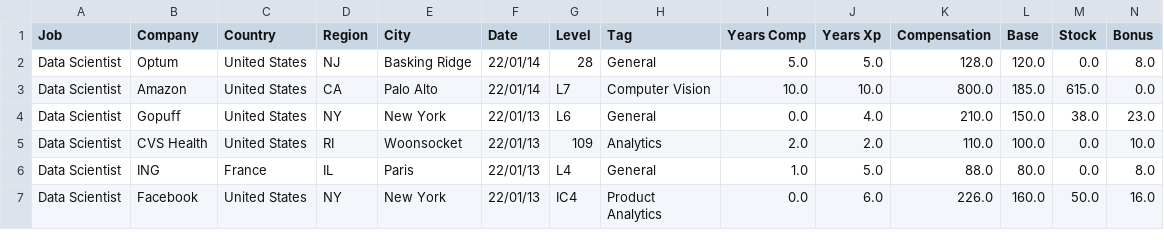
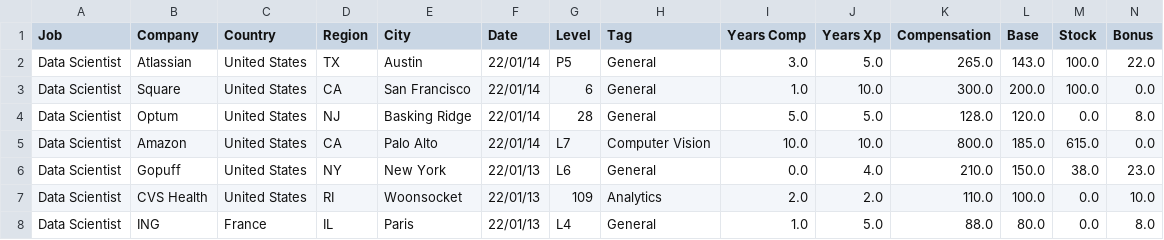
Before and after one commit to afruoy/scraper-levels.fyi, a CSV file: db/Data Scientist.csv, drawn as a sheet; only a part is shown; the shorter side is filled out with more unchanged rows; rows hold the shown columns only; the diff names each change by its address in the sheet, - before the commit and + after, or states it on an @@ line.

```diff
--- a/db/Data Scientist.csv
+++ b/db/Data Scientist.csv
+row 2: Data Scientist | Atlassian | United States | TX | Austin | 22/01/14 | P5 | General | 3.0 | 5.0 | 265.0 | 143.0 | 100.0 | 22.0
+row 3: Data Scientist | Square | United States | CA | San Francisco | 22/01/14 | 6 | General | 1.0 | 10.0 | 300.0 | 200.0 | 100.0 | 0.0
```
Also changed, not shown: db/Business Analyst.csv, db/Management Consultant.csv, 5 other files.
